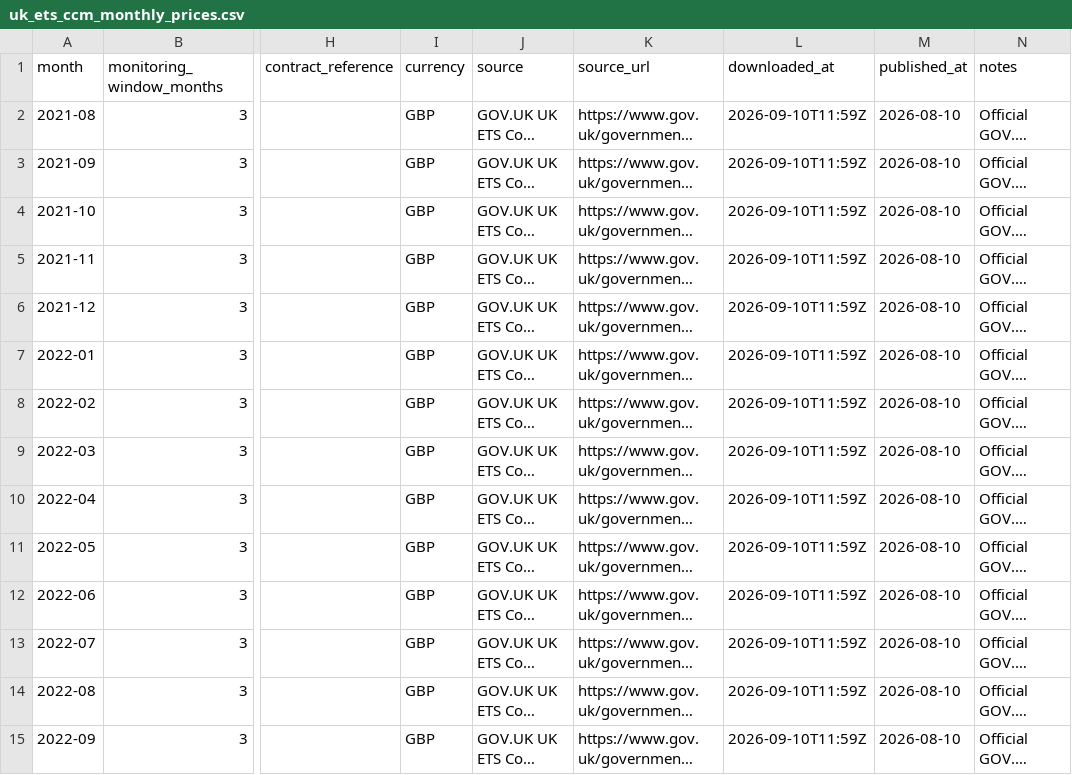
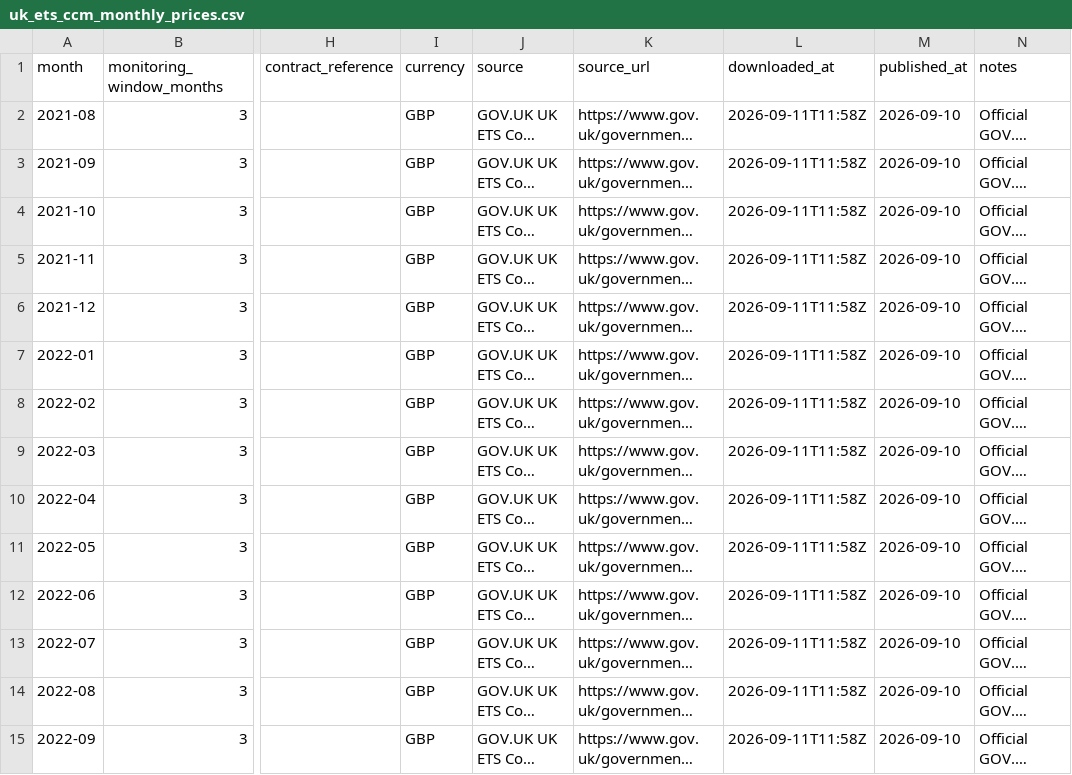
Before and after one commit to TannerL22/uk-carbon-rego-monitor, a CSV file: data/raw/carbon/uk_ets_ccm_monthly_prices.csv, drawn as a sheet; only a part is shown, gaps mark what is left out; long unchanged cells end in …; the diff covers the shown part only; the diff names each change by its address in the sheet, - before the commit and + after, or states it on an @@ line.

```diff
--- a/data/raw/carbon/uk_ets_ccm_monthly_prices.csv
+++ b/data/raw/carbon/uk_ets_ccm_monthly_prices.csv
-L2:L15 (downloaded_at): 2026-09-10T11:59Z
+L2:L15 (downloaded_at): 2026-09-11T11:58Z
-M2:M15 (published_at): 2026-08-10
+M2:M15 (published_at): 2026-09-10
```
Also changed, not shown: 1 added row and 112 edited cells elsewhere in this file, data/processed/carbon_cost_context.csv, data/raw/carbon/eua_auction_results.csv, 10 other files.
